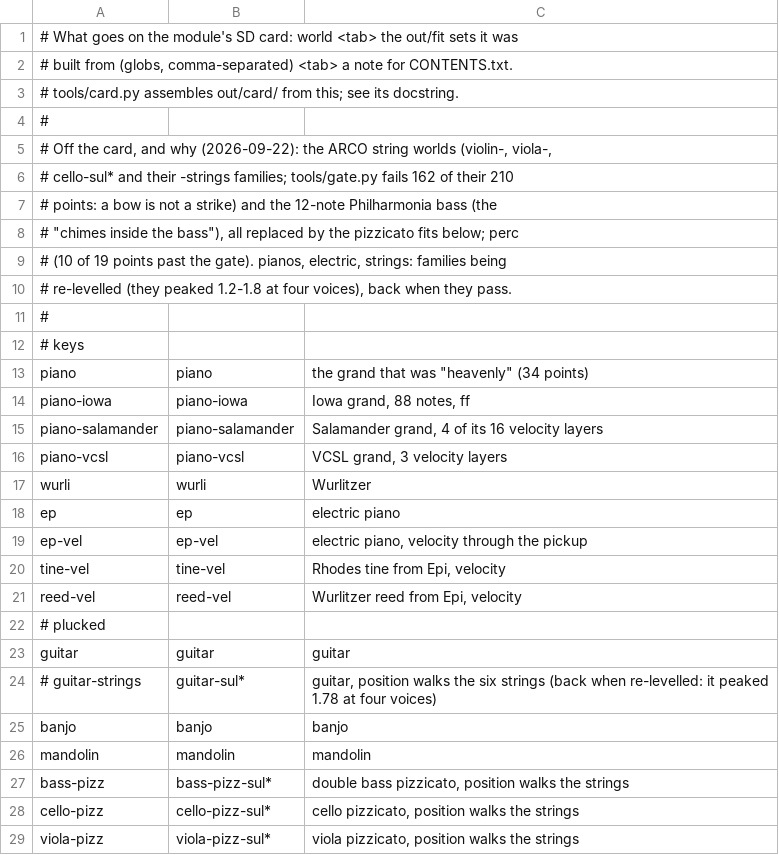
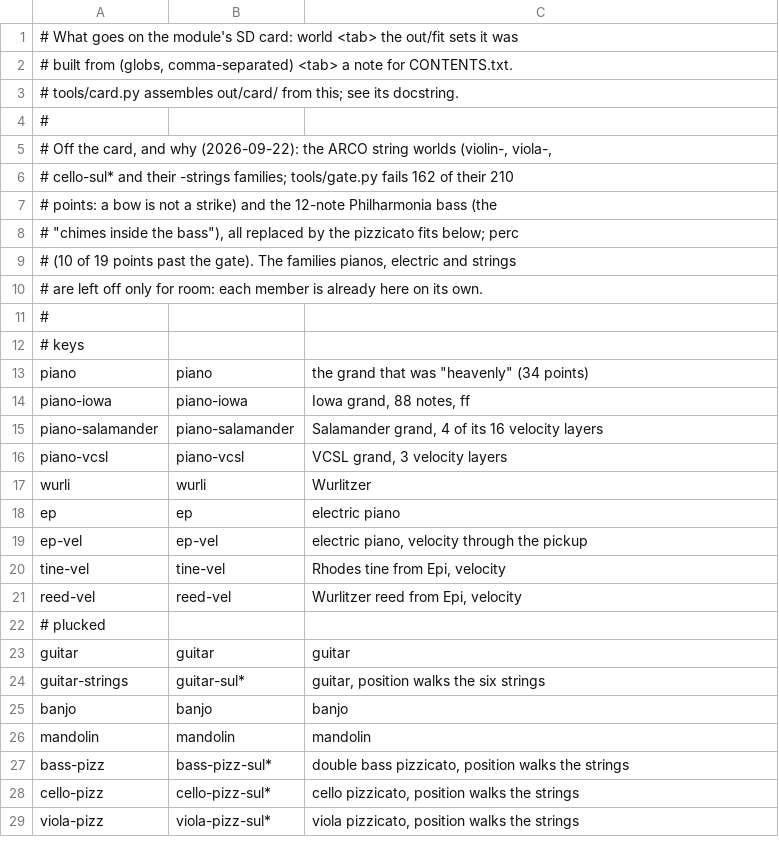
Before and after one commit to ErnestG4/Kyklophoria, a TSV file: manifests/card.tsv, drawn as a sheet; only a part is shown.

Commit message:
Stage four queued behind three: the plucked and struck of VCSL and VSCO 2
Kalimbas, mbira, nyunga nyunga, three harps, strumstick, two harpsichords,
two uprights, glockenspiel, tubular bells, tubular glockenspiel, hand
chimes, balafon. Sustain takes only (VCSL files its key-release thumps
beside the notes). One mallet for the balafon, the Knight upright's
sustains. It waits for foss3 to finish so there are never three lanes.

guitar-strings goes back on the card list. It was left off for peaking at
1.78, but that was the harness playing a family at its member INDICES, not
its notes (about 9 Hz). At their own notes all 224 family renders are
sample-identical to their member worlds.

```diff
--- a/manifests/card.tsv
+++ b/manifests/card.tsv
@@ -8,4 +8,4 @@
 # "chimes inside the bass"), all replaced by the pizzicato fits below; perc
-# (10 of 19 points past the gate). pianos, electric, strings: families being
-# re-levelled (they peaked 1.2-1.8 at four voices), back when they pass.
+# (10 of 19 points past the gate). The families pianos, electric and strings
+# are left off only for room: each member is already here on its own.
 #
@@ -23,3 +23,3 @@ reed-vel	reed-vel	Wurlitzer reed from Epi, velocity
 guitar	guitar	guitar
-# guitar-strings	guitar-sul*	guitar, position walks the six strings (back when re-levelled: it peaked 1.78 at four voices)
+guitar-strings	guitar-sul*	guitar, position walks the six strings
 banjo	banjo	banjo
```
Also changed, not shown: 1 other file.
